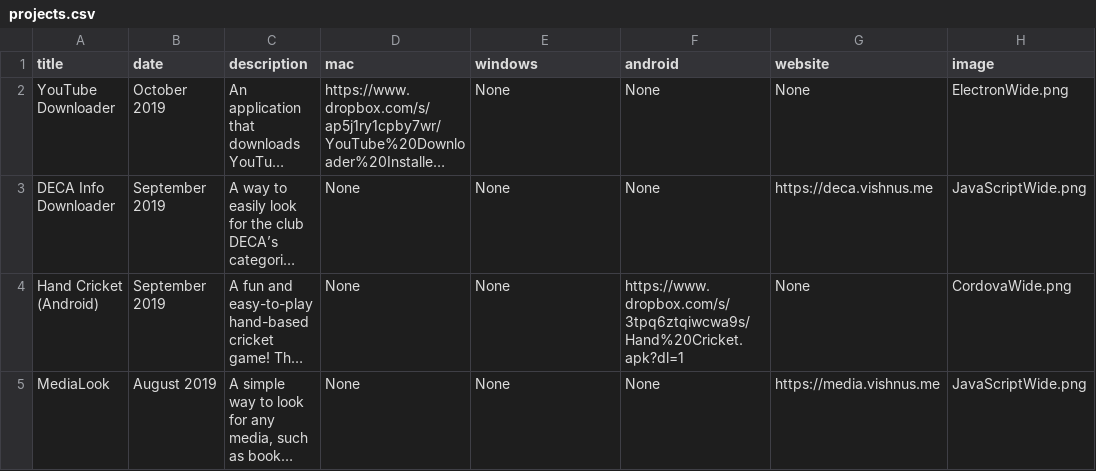
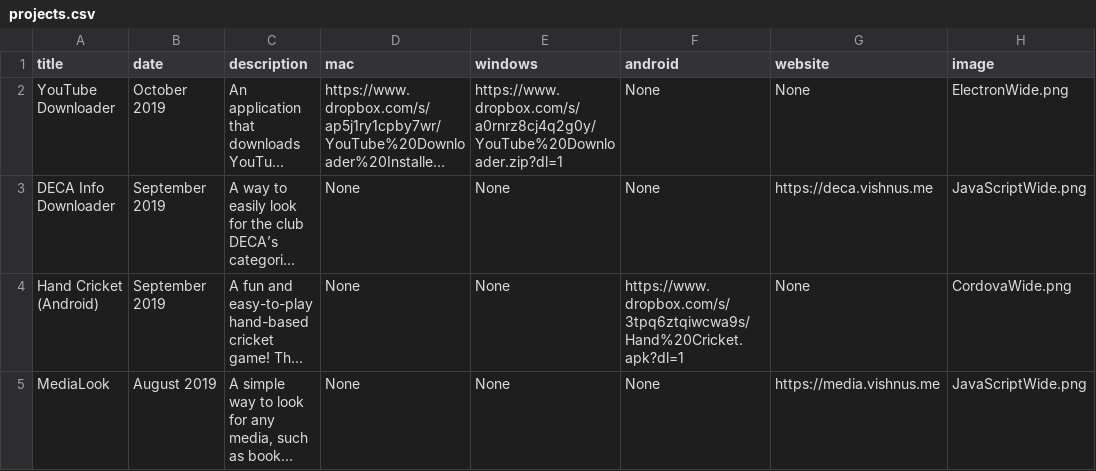
Before and after one commit to vishnupsatish/vishnupsatish.github.io, a CSV file: _data/projects.csv, drawn as a sheet; only a part is shown; long unchanged cells end in …; the diff names each change by its address in the sheet, - before the commit and + after, or states it on an @@ line.

Commit message:
Add Windows project

```diff
--- a/_data/projects.csv
+++ b/_data/projects.csv
-E2 (windows): None
+E2 (windows): https://www.dropbox.com/s/a0rnrz8cj4q2g0y/YouTube%20Downloader.zip?dl=1
```
